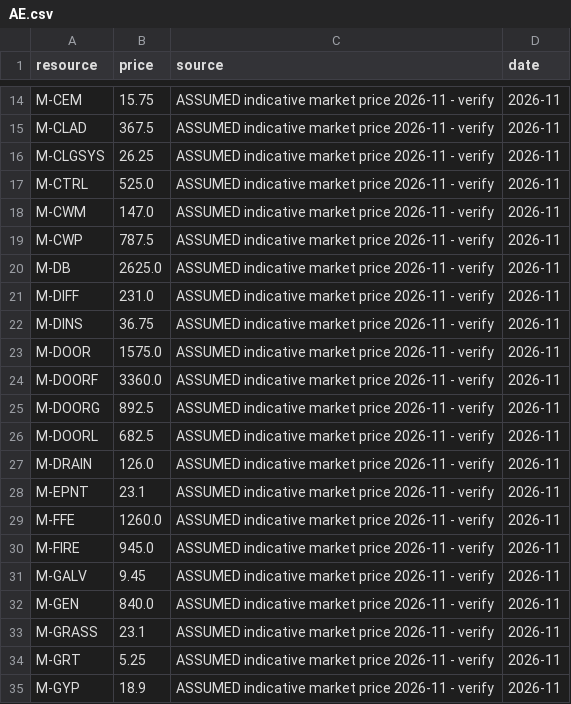
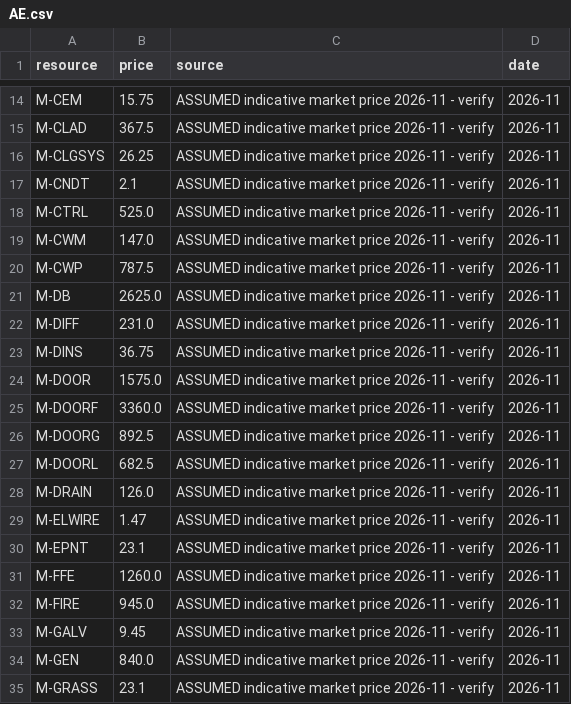
Before and after one commit to uzairbim/bim5d-estimator, a CSV file: data/prices/AE.csv, drawn as a sheet; only a part is shown, gaps mark what is left out; the shorter side is filled out with more unchanged rows.

```diff
--- a/data/prices/AE.csv
+++ b/data/prices/AE.csv
@@ -16,2 +16,3 @@ M-CLAD,367.5,ASSUMED indicative market price 2026-11 - verify,2026-11
 M-CLGSYS,26.25,ASSUMED indicative market price 2026-11 - verify,2026-11
+M-CNDT,2.1,ASSUMED indicative market price 2026-11 - verify,2026-11
 M-CTRL,525.0,ASSUMED indicative market price 2026-11 - verify,2026-11
@@ -27,2 +28,3 @@ M-DOORL,682.5,ASSUMED indicative market price 2026-11 - verify,2026-11
 M-DRAIN,126.0,ASSUMED indicative market price 2026-11 - verify,2026-11
+M-ELWIRE,1.47,ASSUMED indicative market price 2026-11 - verify,2026-11
 M-EPNT,23.1,ASSUMED indicative market price 2026-11 - verify,2026-11
```
Also changed, not shown: data/norms.csv, data/prices/SA.csv, 10 other files.
